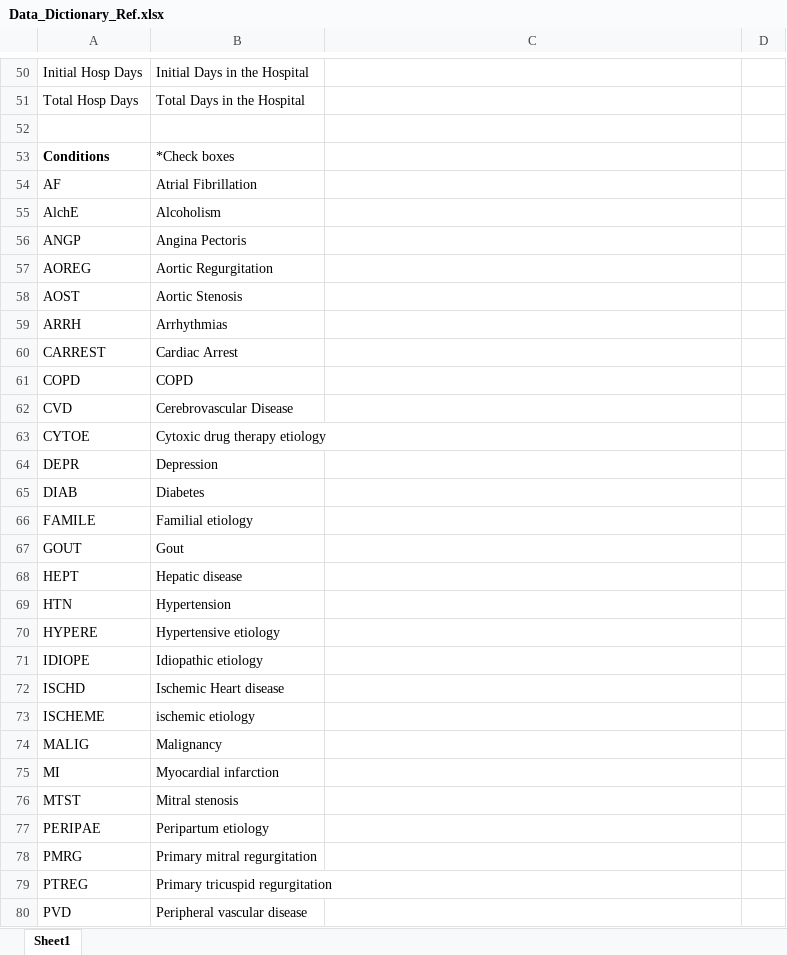
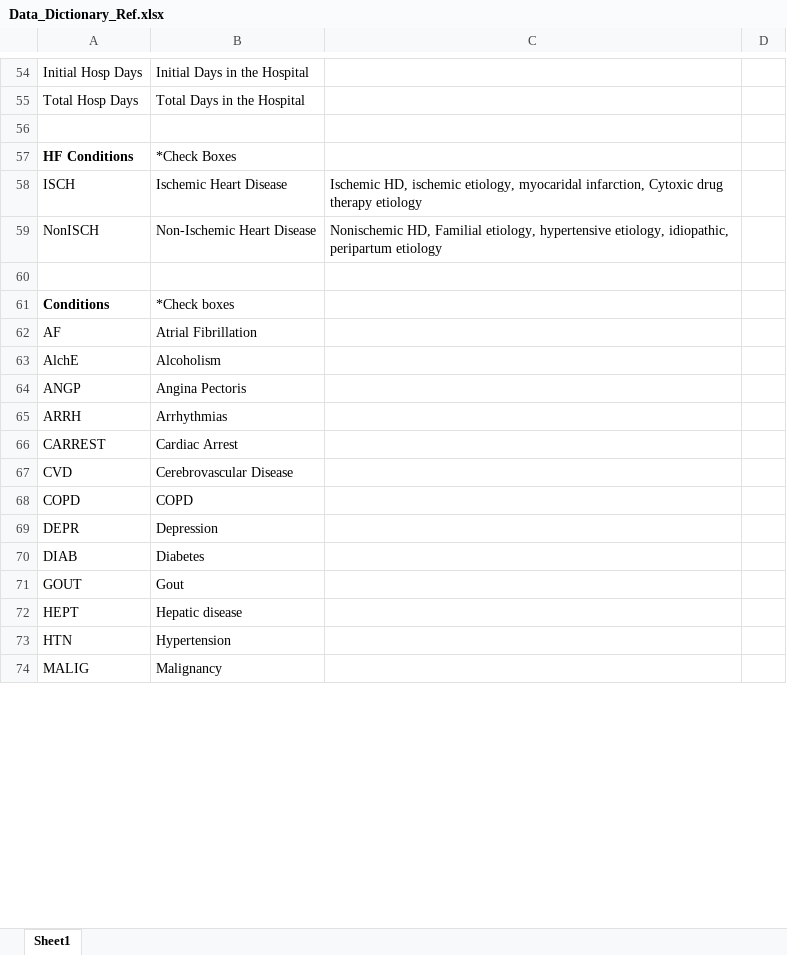
Before and after one commit to jozieLamp/CARNA, an Excel workbook: Data/Preprocessed Data/Data_Dictionary_Ref.xlsx, sheet Sheet1, drawn as a sheet; only a part is shown, gaps mark what is left out; values as stored, in another font and other column widths than the file's, no borders; removed rows and columns are numbered as before the commit, all else as after; the diff covers the shown part only; the diff names each change by its address in the sheet, - before the commit and + after, or states it on an @@ line.

```diff
--- a/Data/Preprocessed Data/Data_Dictionary_Ref.xlsx (sheet Sheet1)
+++ b/Data/Preprocessed Data/Data_Dictionary_Ref.xlsx (sheet Sheet1)
+row 57: HF Conditions | *Check Boxes
+row 58: ISCH | Ischemic Heart Disease | Ischemic HD, ischemic etiology, myocaridal infarction, Cytoxic drug therapy etiology
+row 59: NonISCH | Non-Ischemic Heart Disease | Nonischemic HD, Familial etiology, hypertensive etiology, idiopathic, peripartum etiology
+row 60: (empty)
-row 57: AOREG | Aortic Regurgitation
-row 58: AOST | Aortic Stenosis
@@ row 62 moved to row 67: CVD @@
-row 63: CYTOE | Cytoxic drug therapy etiology
-row 66: FAMILE | Familial etiology
-row 70: HYPERE | Hypertensive etiology
-row 71: IDIOPE | Idiopathic etiology
-row 72: ISCHD | Ischemic Heart disease
-row 73: ISCHEME | ischemic etiology
-row 75: MI | Myocardial infarction
-row 76: MTST | Mitral stenosis
-row 77: PERIPAE | Peripartum etiology
-row 78: PMRG | Primary mitral regurgitation
-row 79: PTREG | Primary tricuspid regurgitation
-row 80: PVD | Peripheral vascular disease
```
Also changed, not shown: 7 added rows, 9 removed rows and 4 edited cells elsewhere in this sheet, 22 other files.
